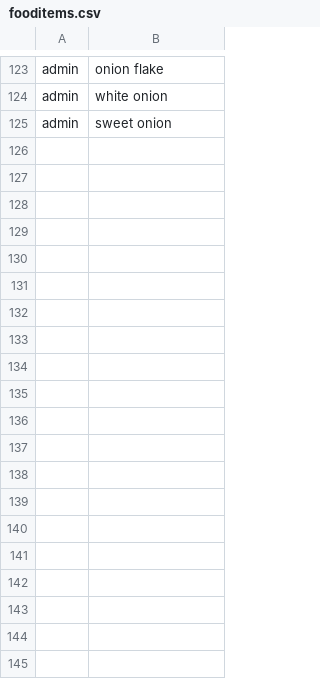
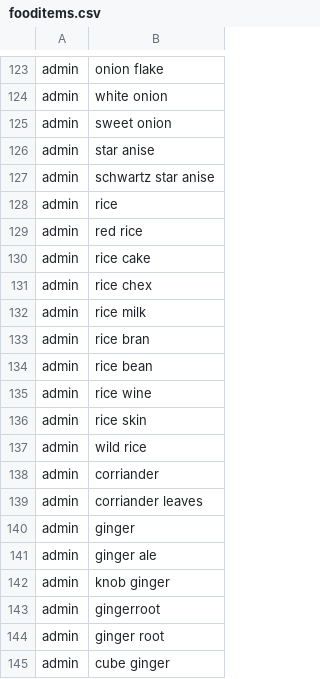
Before and after one commit to maliksaunders/CIS408_2023_01_Recipe_App, a CSV file: htmlWIP/CSVFolder/fooditems.csv, drawn as a sheet; only a part is shown, gaps mark what is left out; the diff covers the shown part only.

```diff
--- a/htmlWIP/CSVFolder/fooditems.csv
+++ b/htmlWIP/CSVFolder/fooditems.csv
@@ -125 +125,21 @@ admin,white onion
 admin,sweet onion
+admin,star anise
+admin,schwartz star anise
+admin,rice
+admin,red rice
+admin,rice cake
+admin,rice chex
+admin,rice milk
+admin,rice bran
+admin,rice bean
+admin,rice wine
+admin,rice skin
+admin,wild rice
+admin,corriander
+admin,corriander leaves
+admin,ginger
+admin,ginger ale
+admin,knob ginger
+admin,gingerroot
+admin,ginger root
+admin,cube ginger
```
Also changed, not shown: 77 added rows elsewhere in this file, htmlWIP/CSVFolder/recipeitems.csv.
